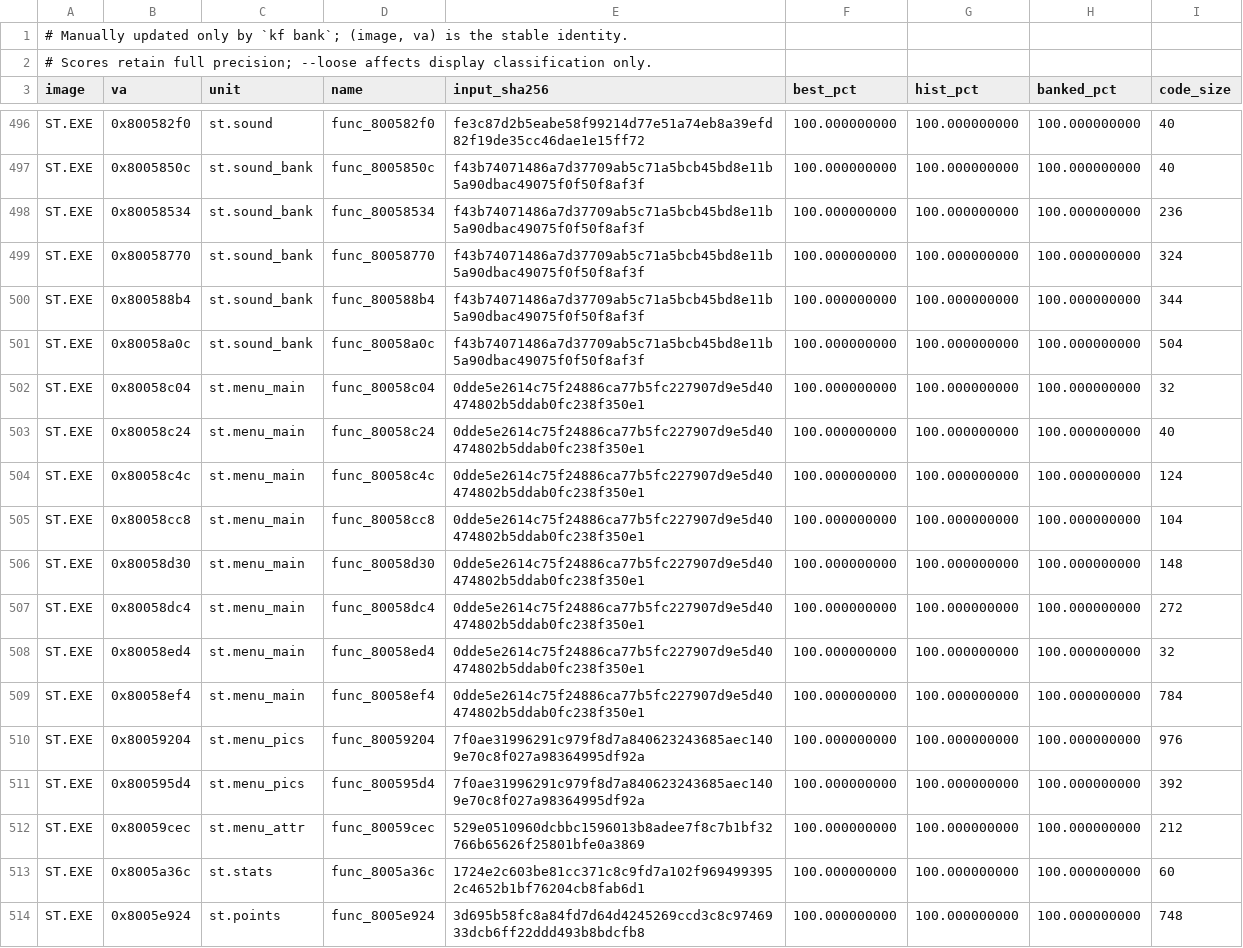
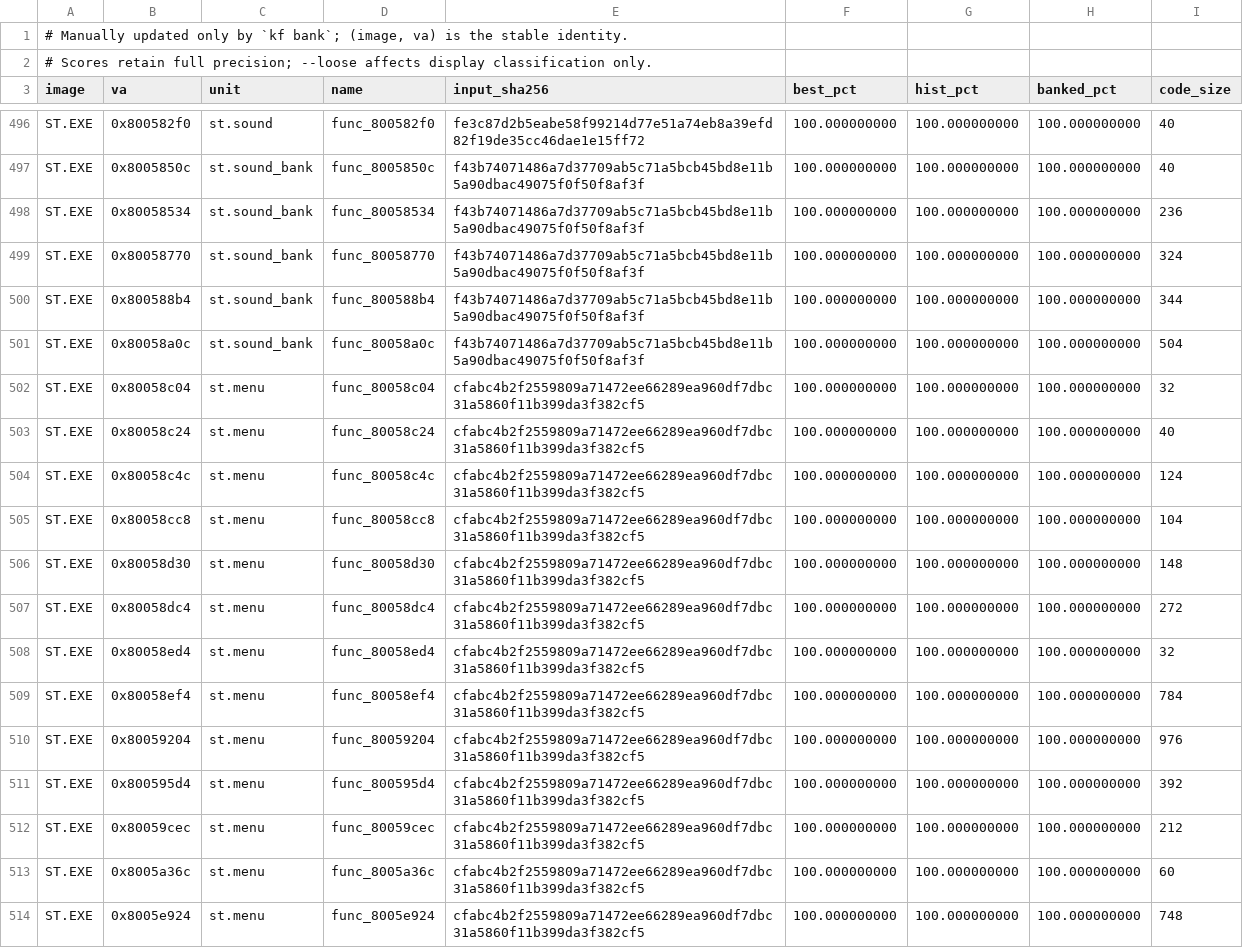
Before and after one commit to Voicedrew11/shadow-tower-decomp, a TSV file: config/match_baseline.tsv, drawn as a sheet; only a part is shown, gaps mark what is left out; the diff covers the shown part only.

```diff
--- a/config/match_baseline.tsv
+++ b/config/match_baseline.tsv
@@ -501,14 +501,14 @@ ST.EXE	0x800588b4	st.sound_bank	func_800588b4	f43b74071486a7d37709ab5c71a5bcb45b
 ST.EXE	0x80058a0c	st.sound_bank	func_80058a0c	f43b74071486a7d37709ab5c71a5bcb45bd8e11b5a90dbac49075f0f50f8af3f	100.000000000	100.000000000	100.000000000	504
-ST.EXE	0x80058c04	st.menu_main	func_80058c04	0dde5e2614c75f24886ca77b5fc227907d9e5d40474802b5ddab0fc238f350e1	100.000000000	100.000000000	100.000000000	32
-ST.EXE	0x80058c24	st.menu_main	func_80058c24	0dde5e2614c75f24886ca77b5fc227907d9e5d40474802b5ddab0fc238f350e1	100.000000000	100.000000000	100.000000000	40
-ST.EXE	0x80058c4c	st.menu_main	func_80058c4c	0dde5e2614c75f24886ca77b5fc227907d9e5d40474802b5ddab0fc238f350e1	100.000000000	100.000000000	100.000000000	124
-ST.EXE	0x80058cc8	st.menu_main	func_80058cc8	0dde5e2614c75f24886ca77b5fc227907d9e5d40474802b5ddab0fc238f350e1	100.000000000	100.000000000	100.000000000	104
-ST.EXE	0x80058d30	st.menu_main	func_80058d30	0dde5e2614c75f24886ca77b5fc227907d9e5d40474802b5ddab0fc238f350e1	100.000000000	100.000000000	100.000000000	148
-ST.EXE	0x80058dc4	st.menu_main	func_80058dc4	0dde5e2614c75f24886ca77b5fc227907d9e5d40474802b5ddab0fc238f350e1	100.000000000	100.000000000	100.000000000	272
-ST.EXE	0x80058ed4	st.menu_main	func_80058ed4	0dde5e2614c75f24886ca77b5fc227907d9e5d40474802b5ddab0fc238f350e1	100.000000000	100.000000000	100.000000000	32
-ST.EXE	0x80058ef4	st.menu_main	func_80058ef4	0dde5e2614c75f24886ca77b5fc227907d9e5d40474802b5ddab0fc238f350e1	100.000000000	100.000000000	100.000000000	784
-ST.EXE	0x80059204	st.menu_pics	func_80059204	7f0ae31996291c979f8d7a840623243685aec1409e70c8f027a98364995df92a	100.000000000	100.000000000	100.000000000	976
-ST.EXE	0x800595d4	st.menu_pics	func_800595d4	7f0ae31996291c979f8d7a840623243685aec1409e70c8f027a98364995df92a	100.000000000	100.000000000	100.000000000	392
-ST.EXE	0x80059cec	st.menu_attr	func_80059cec	529e0510960dcbbc1596013b8adee7f8c7b1bf32766b65626f25801bfe0a3869	100.000000000	100.000000000	100.000000000	212
-ST.EXE	0x8005a36c	st.stats	func_8005a36c	1724e2c603be81cc371c8c9fd7a102f9694993952c4652b1bf76204cb8fab6d1	100.000000000	100.000000000	100.000000000	60
-ST.EXE	0x8005e924	st.points	func_8005e924	3d695b58fc8a84fd7d64d4245269ccd3c8c9746933dcb6ff22ddd493b8bdcfb8	100.000000000	100.000000000	100.000000000	748
+ST.EXE	0x80058c04	st.menu	func_80058c04	cfabc4b2f2559809a71472ee66289ea960df7dbc31a5860f11b399da3f382cf5	100.000000000	100.000000000	100.000000000	32
+ST.EXE	0x80058c24	st.menu	func_80058c24	cfabc4b2f2559809a71472ee66289ea960df7dbc31a5860f11b399da3f382cf5	100.000000000	100.000000000	100.000000000	40
+ST.EXE	0x80058c4c	st.menu	func_80058c4c	cfabc4b2f2559809a71472ee66289ea960df7dbc31a5860f11b399da3f382cf5	100.000000000	100.000000000	100.000000000	124
+ST.EXE	0x80058cc8	st.menu	func_80058cc8	cfabc4b2f2559809a71472ee66289ea960df7dbc31a5860f11b399da3f382cf5	100.000000000	100.000000000	100.000000000	104
+ST.EXE	0x80058d30	st.menu	func_80058d30	cfabc4b2f2559809a71472ee66289ea960df7dbc31a5860f11b399da3f382cf5	100.000000000	100.000000000	100.000000000	148
+ST.EXE	0x80058dc4	st.menu	func_80058dc4	cfabc4b2f2559809a71472ee66289ea960df7dbc31a5860f11b399da3f382cf5	100.000000000	100.000000000	100.000000000	272
+ST.EXE	0x80058ed4	st.menu	func_80058ed4	cfabc4b2f2559809a71472ee66289ea960df7dbc31a5860f11b399da3f382cf5	100.000000000	100.000000000	100.000000000	32
+ST.EXE	0x80058ef4	st.menu	func_80058ef4	cfabc4b2f2559809a71472ee66289ea960df7dbc31a5860f11b399da3f382cf5	100.000000000	100.000000000	100.000000000	784
+ST.EXE	0x80059204	st.menu	func_80059204	cfabc4b2f2559809a71472ee66289ea960df7dbc31a5860f11b399da3f382cf5	100.000000000	100.000000000	100.000000000	976
+ST.EXE	0x800595d4	st.menu	func_800595d4	cfabc4b2f2559809a71472ee66289ea960df7dbc31a5860f11b399da3f382cf5	100.000000000	100.000000000	100.000000000	392
+ST.EXE	0x80059cec	st.menu	func_80059cec	cfabc4b2f2559809a71472ee66289ea960df7dbc31a5860f11b399da3f382cf5	100.000000000	100.000000000	100.000000000	212
+ST.EXE	0x8005a36c	st.menu	func_8005a36c	cfabc4b2f2559809a71472ee66289ea960df7dbc31a5860f11b399da3f382cf5	100.000000000	100.000000000	100.000000000	60
+ST.EXE	0x8005e924	st.menu	func_8005e924	cfabc4b2f2559809a71472ee66289ea960df7dbc31a5860f11b399da3f382cf5	100.000000000	100.000000000	100.000000000	748
```
Also changed, not shown: 2 added rows and 36 edited cells elsewhere in this file, 1 other file.
